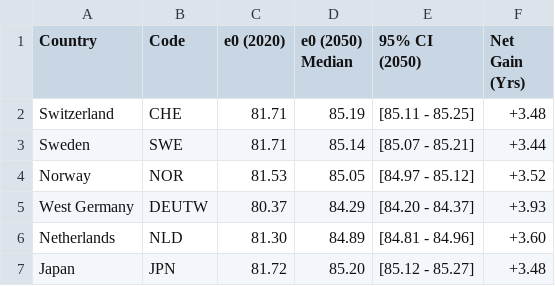
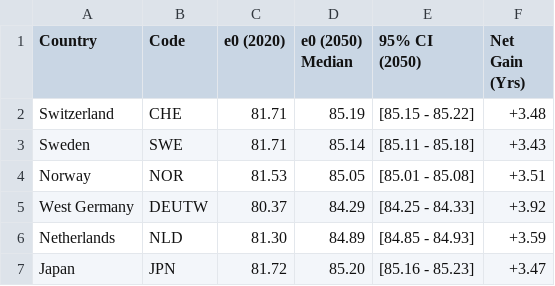
Before and after one commit to davide-rindori/Actuarial-DS-Portfolio, a CSV file: 04_Multi_Population_Longevity_XAI/data/processed/global_longevity_summary_2050.csv, drawn as a sheet.

```diff
--- a/04_Multi_Population_Longevity_XAI/data/processed/global_longevity_summary_2050.csv
+++ b/04_Multi_Population_Longevity_XAI/data/processed/global_longevity_summary_2050.csv
@@ -1,7 +1,7 @@
 Country,Code,e0 (2020),e0 (2050) Median,95% CI (2050),Net Gain (Yrs)
-Switzerland,CHE,81.71,85.19,[85.11 - 85.25],+3.48
-Sweden,SWE,81.71,85.14,[85.07 - 85.21],+3.44
-Norway,NOR,81.53,85.05,[84.97 - 85.12],+3.52
-West Germany,DEUTW,80.37,84.29,[84.20 - 84.37],+3.93
-Netherlands,NLD,81.30,84.89,[84.81 - 84.96],+3.60
-Japan,JPN,81.72,85.20,[85.12 - 85.27],+3.48
+Switzerland,CHE,81.71,85.19,[85.15 - 85.22],+3.48
+Sweden,SWE,81.71,85.14,[85.11 - 85.18],+3.43
+Norway,NOR,81.53,85.05,[85.01 - 85.08],+3.51
+West Germany,DEUTW,80.37,84.29,[84.25 - 84.33],+3.92
+Netherlands,NLD,81.30,84.89,[84.85 - 84.93],+3.59
+Japan,JPN,81.72,85.20,[85.16 - 85.23],+3.47
```
Also changed, not shown: 04_Multi_Population_Longevity_XAI/data/processed/final_actuarial_report_2050.csv, 26 other files.
